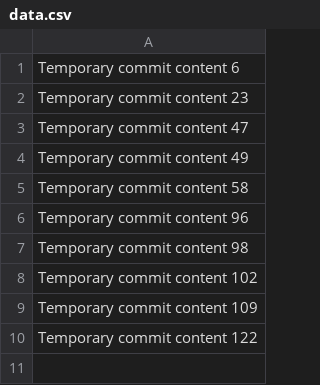
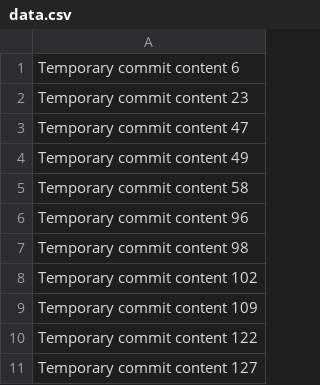
Before and after one commit to visheshnanda/VirtualGallery, a CSV file: data.csv, drawn as a sheet; the diff names each change by its address in the sheet, - before the commit and + after, or states it on an @@ line.

```diff
--- a/data.csv
+++ b/data.csv
+row 11: Temporary commit content 127
```
